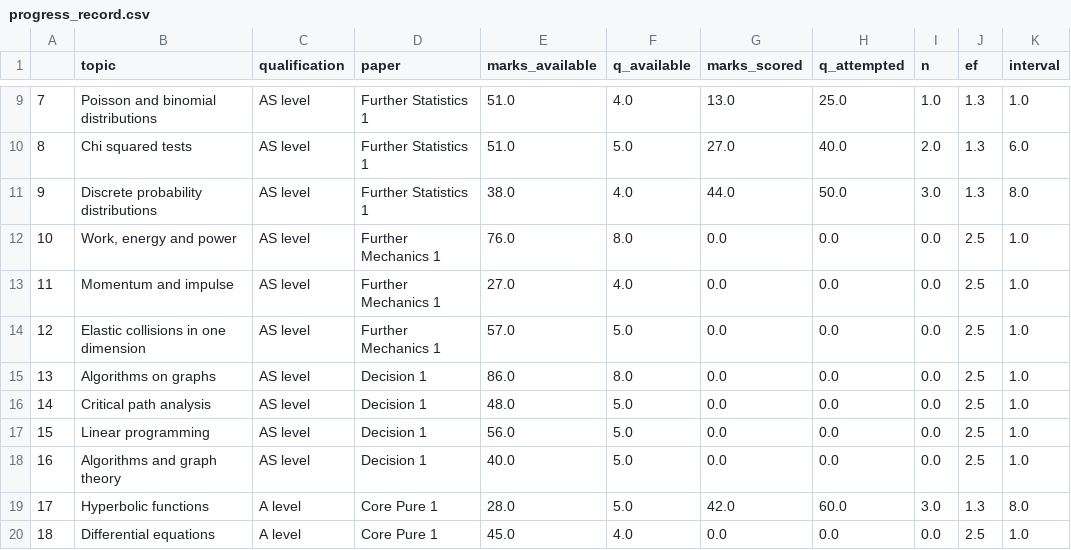
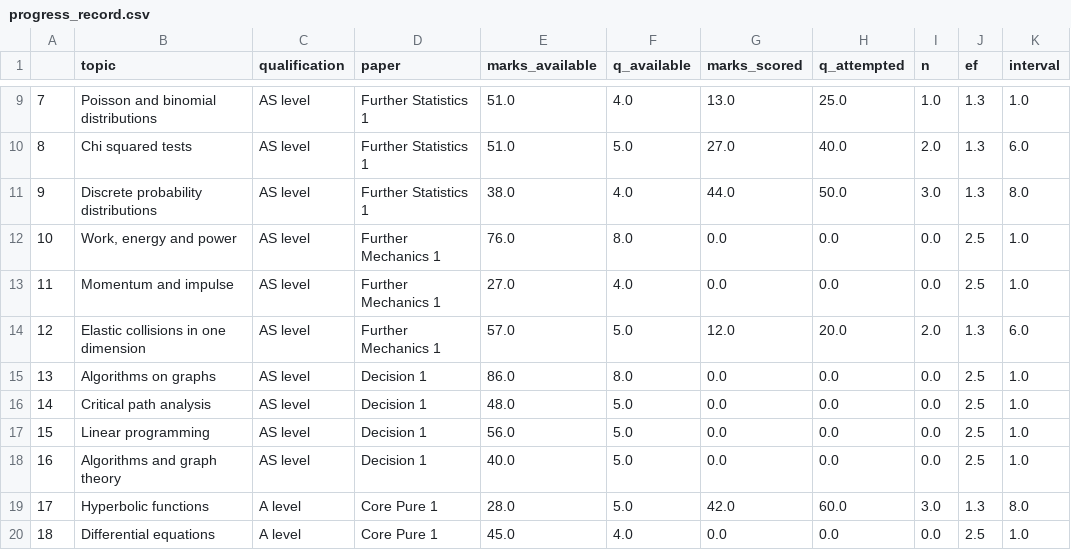
Before and after one commit to ivxnwm/nea_v1, a CSV file: res/progress_record.csv, drawn as a sheet; only a part is shown, gaps mark what is left out.

```diff
--- a/res/progress_record.csv
+++ b/res/progress_record.csv
@@ -13,3 +13,3 @@
 11,Momentum and impulse,AS level,Further Mechanics 1,27.0,4.0,0.0,0.0,0.0,2.5,1.0
-12,Elastic collisions in one dimension,AS level,Further Mechanics 1,57.0,5.0,0.0,0.0,0.0,2.5,1.0
+12,Elastic collisions in one dimension,AS level,Further Mechanics 1,57.0,5.0,12.0,20.0,2.0,1.3,6.0
 13,Algorithms on graphs,AS level,Decision 1,86.0,8.0,0.0,0.0,0.0,2.5,1.0
```
Also changed, not shown: res/question_bank.csv, 4 other files.
